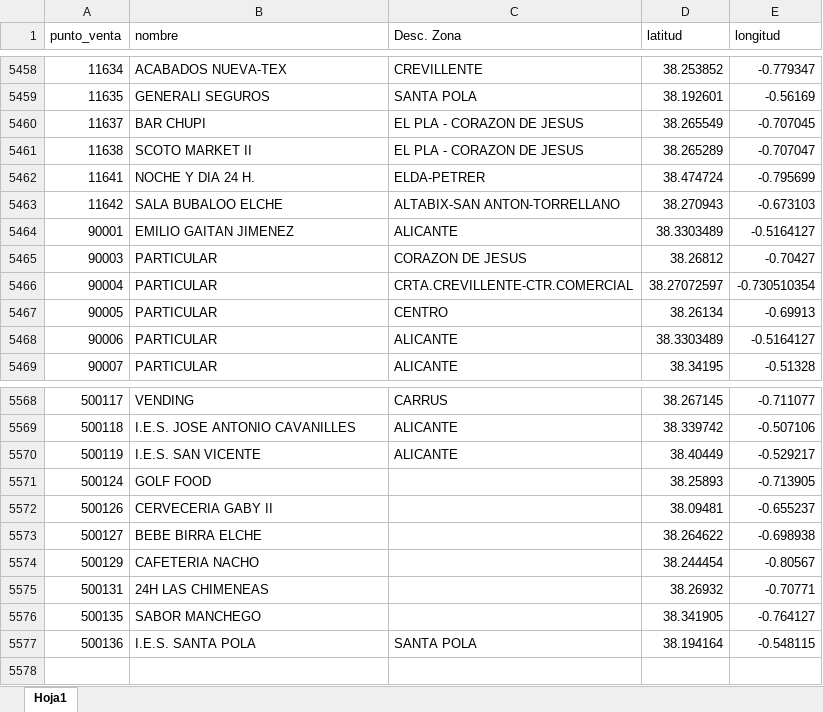
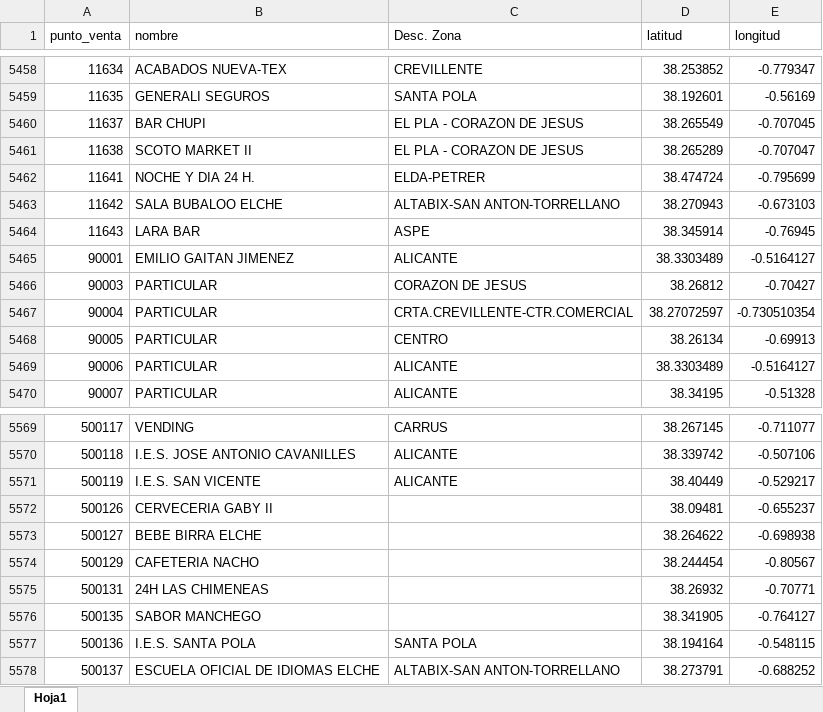
Before and after one commit to Exprome/ConsultaMapas, an Excel workbook: puntos_venta.xlsx, sheet Hoja1, drawn as a sheet; only a part is shown, gaps mark what is left out; values as stored, in another font and other column widths than the file's, no borders; table styles not drawn; removed rows and columns are numbered as before the commit, all else as after; the diff names each change by its address in the sheet, - before the commit and + after, or states it on an @@ line.

Commit message:
Actualización de pedidos_servidos.xlsx y puntos_venta.xlsx

```diff
--- a/puntos_venta.xlsx (sheet Hoja1)
+++ b/puntos_venta.xlsx (sheet Hoja1)
+row 5464: 11643 | LARA BAR | ASPE | 38.345914 | -0.76945
-row 5571: 500124 | GOLF FOOD |  | 38.25893 | -0.713905
+row 5578: 500137 | ESCUELA OFICIAL DE IDIOMAS ELCHE | ALTABIX-SAN ANTON-TORRELLANO | 38.273791 | -0.688252
```
Also changed, not shown: pedidos_servidos.xlsx.
